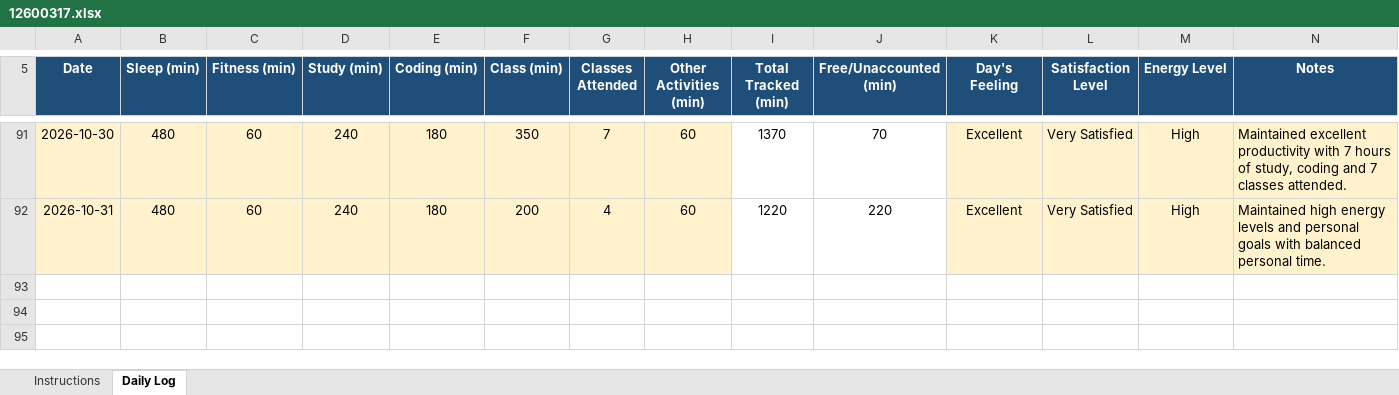
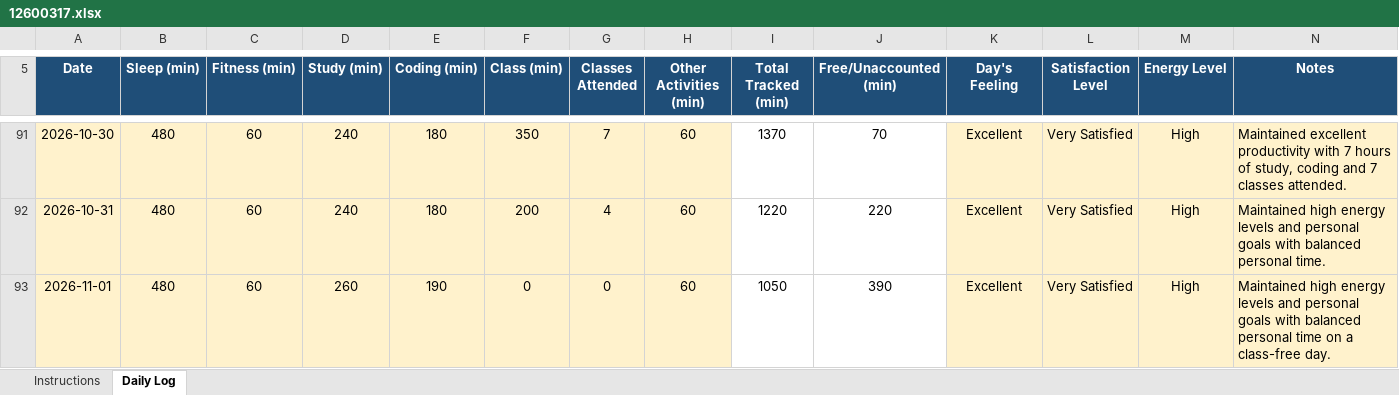
Before and after one commit to roshanikumari32060/CAP776, an Excel workbook: 12600317.xlsx, sheet Daily Log, drawn as a sheet; only a part is shown, gaps mark what is left out; values as stored, in another font and other column widths than the file's, no borders; conditional formats not drawn; the diff names each change by its address in the sheet, - before the commit and + after, or states it on an @@ line.

Commit message:
Update daily activity

```diff
--- a/12600317.xlsx (sheet Daily Log)
+++ b/12600317.xlsx (sheet Daily Log)
+row 93: 2026-11-01 | 480 | 60 | 260 | 190 | 0 | 0 | 60 | 1050 | 390 | Excellent | Very Satisfied | High | Maintained high energy levels and personal goals with balanced personal time on a class-free day.
```
